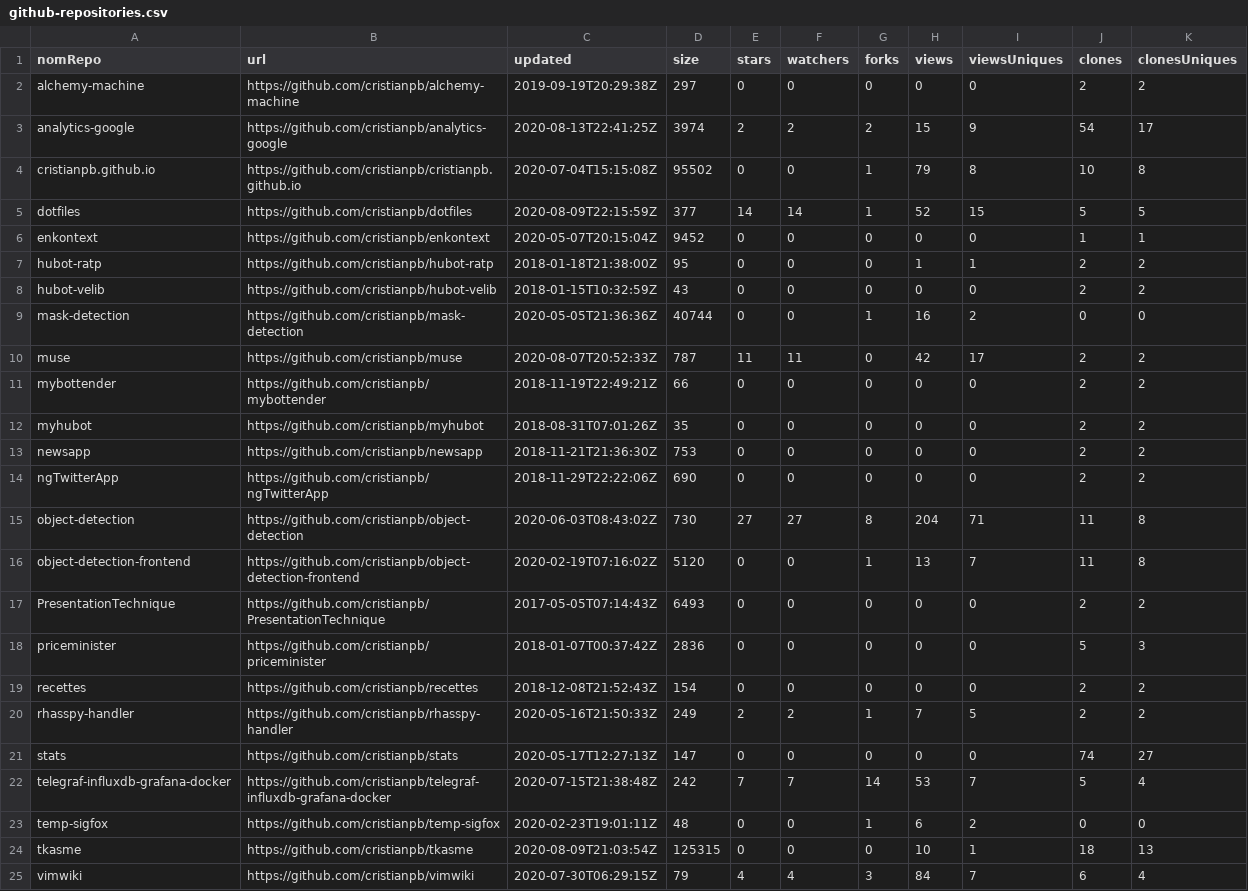
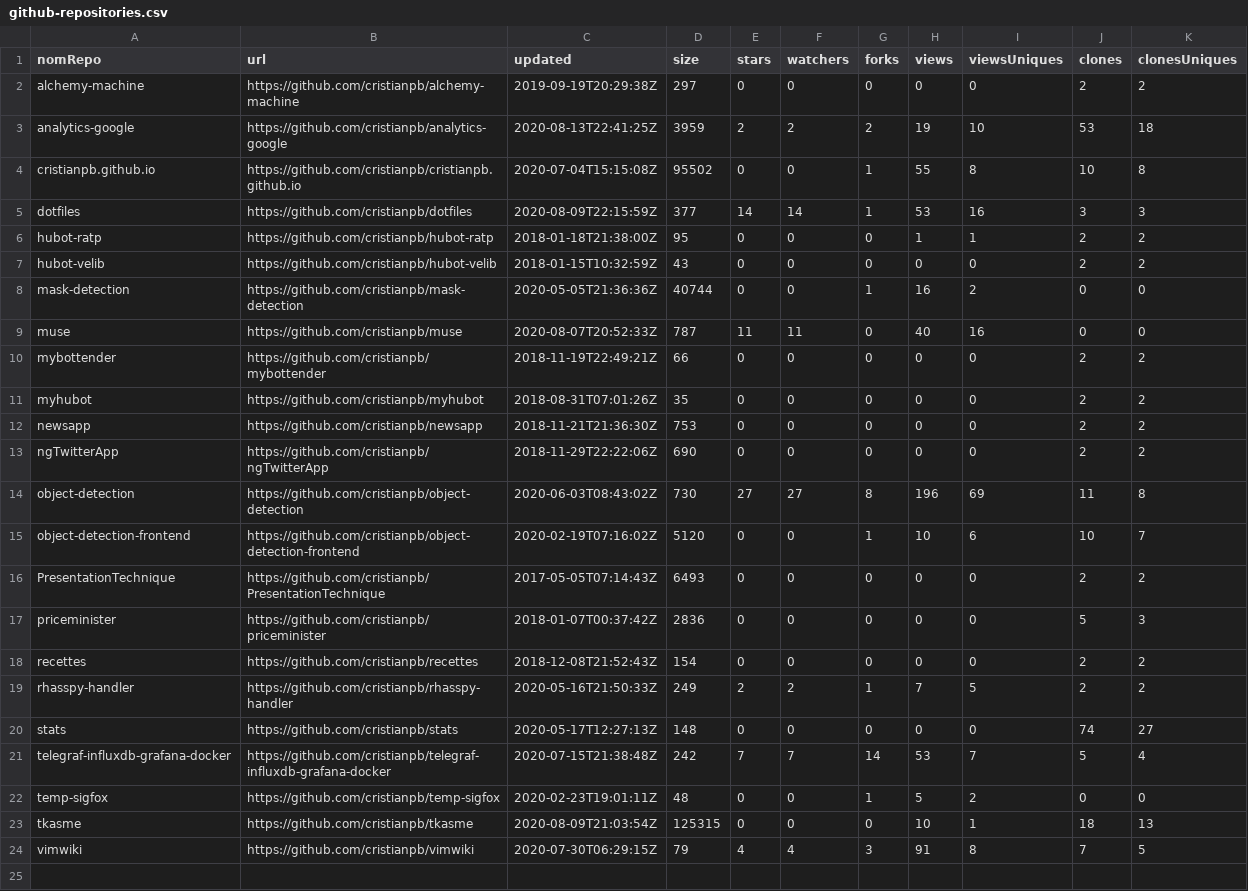
Before and after one commit to cristianpb/stats, a CSV file: github-repositories.csv, drawn as a sheet.

```diff
--- a/github-repositories.csv
+++ b/github-repositories.csv
@@ -2,6 +2,5 @@ nomRepo,url,updated,size,stars,watchers,forks,views,viewsUniques,clones,clonesUn
 alchemy-machine,https://github.com/cristianpb/alchemy-machine,2019-09-19T20:29:38Z,297,0,0,0,0,0,2,2
-analytics-google,https://github.com/cristianpb/analytics-google,2020-08-13T22:41:25Z,3974,2,2,2,15,9,54,17
-cristianpb.github.io,https://github.com/cristianpb/cristianpb.github.io,2020-07-04T15:15:08Z,95502,0,0,1,79,8,10,8
-dotfiles,https://github.com/cristianpb/dotfiles,2020-08-09T22:15:59Z,377,14,14,1,52,15,5,5
-enkontext,https://github.com/cristianpb/enkontext,2020-05-07T20:15:04Z,9452,0,0,0,0,0,1,1
+analytics-google,https://github.com/cristianpb/analytics-google,2020-08-13T22:41:25Z,3959,2,2,2,19,10,53,18
+cristianpb.github.io,https://github.com/cristianpb/cristianpb.github.io,2020-07-04T15:15:08Z,95502,0,0,1,55,8,10,8
+dotfiles,https://github.com/cristianpb/dotfiles,2020-08-09T22:15:59Z,377,14,14,1,53,16,3,3
 hubot-ratp,https://github.com/cristianpb/hubot-ratp,2018-01-18T21:38:00Z,95,0,0,0,1,1,2,2
@@ -9,3 +8,3 @@ hubot-velib,https://github.com/cristianpb/hubot-velib,2018-01-15T10:32:59Z,43,0,
 mask-detection,https://github.com/cristianpb/mask-detection,2020-05-05T21:36:36Z,40744,0,0,1,16,2,0,0
-muse,https://github.com/cristianpb/muse,2020-08-07T20:52:33Z,787,11,11,0,42,17,2,2
+muse,https://github.com/cristianpb/muse,2020-08-07T20:52:33Z,787,11,11,0,40,16,0,0
 mybottender,https://github.com/cristianpb/mybottender,2018-11-19T22:49:21Z,66,0,0,0,0,0,2,2
@@ -14,4 +13,4 @@ newsapp,https://github.com/cristianpb/newsapp,2018-11-21T21:36:30Z,753,0,0,0,0,0
 ngTwitterApp,https://github.com/cristianpb/ngTwitterApp,2018-11-29T22:22:06Z,690,0,0,0,0,0,2,2
-object-detection,https://github.com/cristianpb/object-detection,2020-06-03T08:43:02Z,730,27,27,8,204,71,11,8
-object-detection-frontend,https://github.com/cristianpb/object-detection-frontend,2020-02-19T07:16:02Z,5120,0,0,1,13,7,11,8
+object-detection,https://github.com/cristianpb/object-detection,2020-06-03T08:43:02Z,730,27,27,8,196,69,11,8
+object-detection-frontend,https://github.com/cristianpb/object-detection-frontend,2020-02-19T07:16:02Z,5120,0,0,1,10,6,10,7
 PresentationTechnique,https://github.com/cristianpb/PresentationTechnique,2017-05-05T07:14:43Z,6493,0,0,0,0,0,2,2
@@ -20,6 +19,6 @@ recettes,https://github.com/cristianpb/recettes,2018-12-08T21:52:43Z,154,0,0,0,0
 rhasspy-handler,https://github.com/cristianpb/rhasspy-handler,2020-05-16T21:50:33Z,249,2,2,1,7,5,2,2
-stats,https://github.com/cristianpb/stats,2020-05-17T12:27:13Z,147,0,0,0,0,0,74,27
+stats,https://github.com/cristianpb/stats,2020-05-17T12:27:13Z,148,0,0,0,0,0,74,27
 telegraf-influxdb-grafana-docker,https://github.com/cristianpb/telegraf-influxdb-grafana-docker,2020-07-15T21:38:48Z,242,7,7,14,53,7,5,4
-temp-sigfox,https://github.com/cristianpb/temp-sigfox,2020-02-23T19:01:11Z,48,0,0,1,6,2,0,0
+temp-sigfox,https://github.com/cristianpb/temp-sigfox,2020-02-23T19:01:11Z,48,0,0,1,5,2,0,0
 tkasme,https://github.com/cristianpb/tkasme,2020-08-09T21:03:54Z,125315,0,0,0,10,1,18,13
-vimwiki,https://github.com/cristianpb/vimwiki,2020-07-30T06:29:15Z,79,4,4,3,84,7,6,4
+vimwiki,https://github.com/cristianpb/vimwiki,2020-07-30T06:29:15Z,79,4,4,3,91,8,7,5
```
Also changed, not shown: github-visits.csv.
